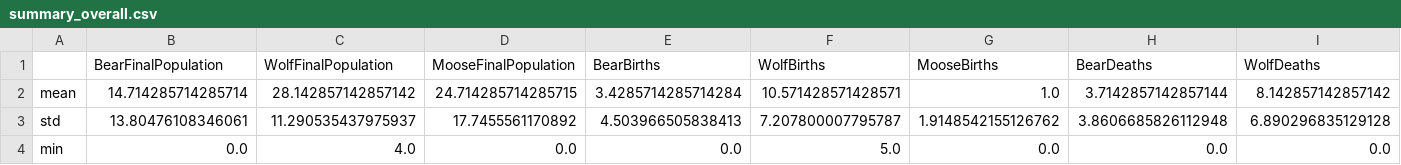
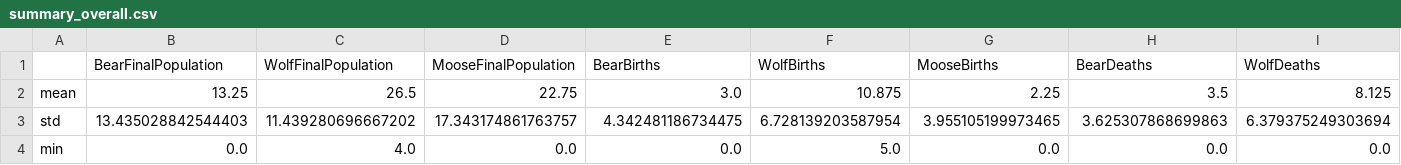
Before and after one commit to DeRo9/Simulating-an-ecosystem---Kandidatarbete-2026, a CSV file: Analysis/output/summary_overall.csv, drawn as a sheet; only a part is shown; the diff covers the shown part only; the diff names each change by its address in the sheet, - before the commit and + after, or states it on an @@ line.

```diff
--- a/Analysis/output/summary_overall.csv
+++ b/Analysis/output/summary_overall.csv
-B2 (BearFinalPopulation): 14.714285714285714
+B2 (BearFinalPopulation): 13.25
-C2 (WolfFinalPopulation): 28.142857142857142
+C2 (WolfFinalPopulation): 26.5
-D2 (MooseFinalPopulation): 24.714285714285715
+D2 (MooseFinalPopulation): 22.75
-E2 (BearBirths): 3.4285714285714284
+E2 (BearBirths): 3.0
-F2 (WolfBirths): 10.571428571428571
+F2 (WolfBirths): 10.875
-G2 (MooseBirths): 1.0
+G2 (MooseBirths): 2.25
-H2 (BearDeaths): 3.7142857142857144
+H2 (BearDeaths): 3.5
-I2 (WolfDeaths): 8.142857142857142
+I2 (WolfDeaths): 8.125
-B3 (BearFinalPopulation): 13.80476108346061
+B3 (BearFinalPopulation): 13.435028842544403
-C3 (WolfFinalPopulation): 11.290535437975937
+C3 (WolfFinalPopulation): 11.439280696667202
-D3 (MooseFinalPopulation): 17.7455561170892
+D3 (MooseFinalPopulation): 17.343174861763757
-E3 (BearBirths): 4.503966505838413
+E3 (BearBirths): 4.342481186734475
-F3 (WolfBirths): 7.207800007795787
+F3 (WolfBirths): 6.728139203587954
-G3 (MooseBirths): 1.9148542155126762
+G3 (MooseBirths): 3.955105199973465
-H3 (BearDeaths): 3.8606685826112948
+H3 (BearDeaths): 3.625307868699863
-I3 (WolfDeaths): 6.890296835129128
+I3 (WolfDeaths): 6.379375249303694
```
Also changed, not shown: 135 edited cells elsewhere in this file, Analysis/output/all_runs_combined.csv, Analysis/output/significance_tests.csv, 32 other files.
